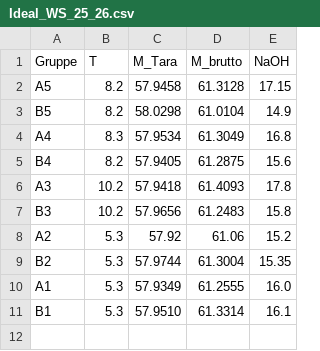
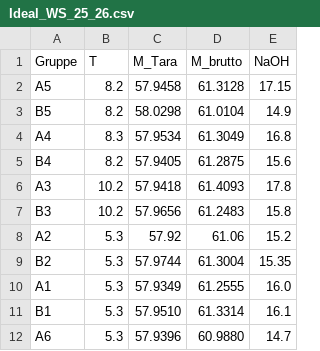
Before and after one commit to ManniGertrude/PC, a CSV file: Daten/Ideal_WS_25_26.csv, drawn as a sheet.

```diff
--- a/Daten/Ideal_WS_25_26.csv
+++ b/Daten/Ideal_WS_25_26.csv
@@ -11 +11,2 @@ A1, 5.3, 57.9349, 61.2555, 16.0
 B1, 5.3, 57.9510, 61.3314, 16.1
+A6, 5.3, 57.9396, 60.9880, 14.7
```
Also changed, not shown: Daten/Wasser_WS_25_26.csv, 2 other files.
